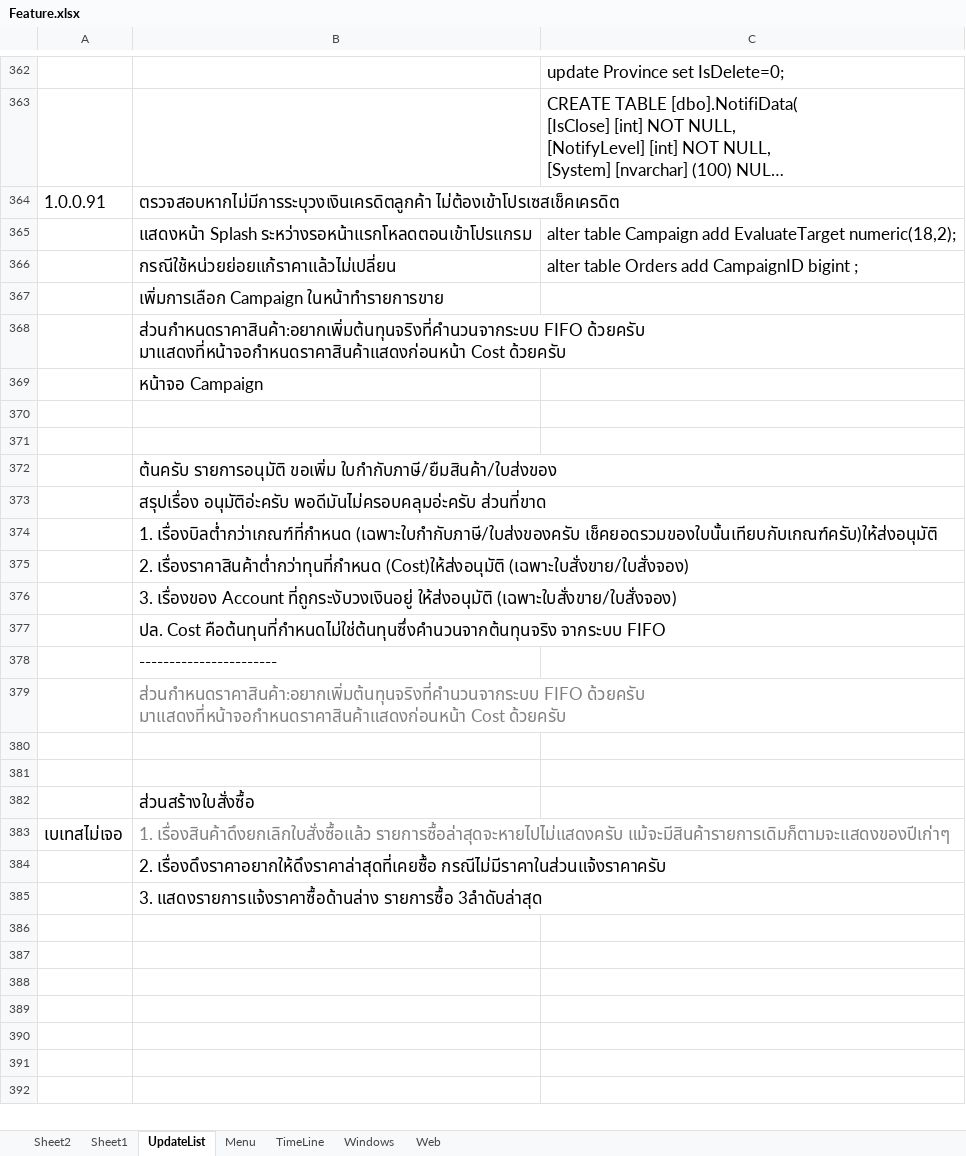
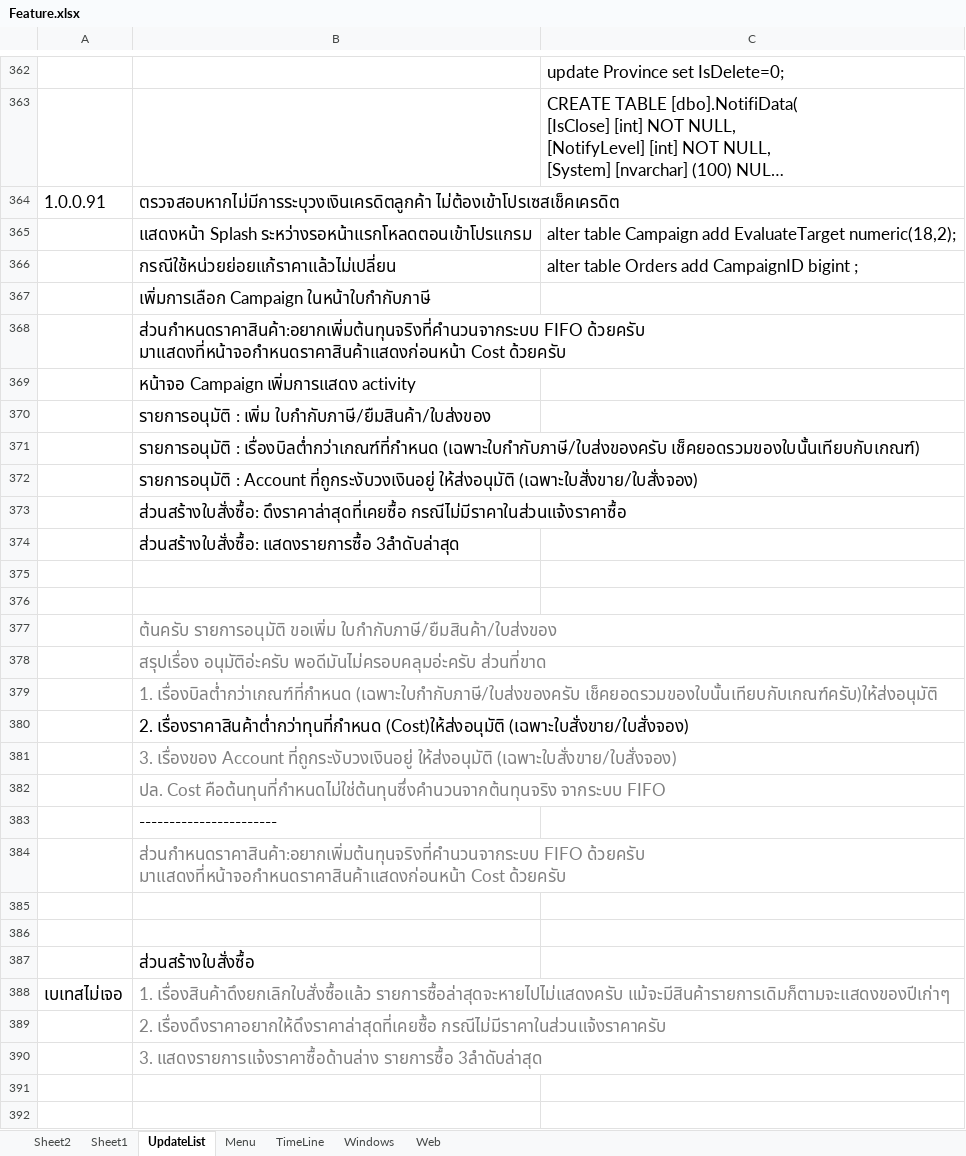
Before and after one commit to artit1981/ubproject, an Excel workbook: _Doc/Feature.xlsx, sheet UpdateList, drawn as a sheet; only a part is shown, gaps mark what is left out; the shorter side is filled out with more unchanged rows; long unchanged cells end in …; values as stored, in another font and other column widths than the file's, no borders; addresses are those after the commit; the diff names each change by its address in the sheet, - before the commit and + after, or states it on an @@ line.

Commit message:
หน้าจอ Campaign เพิ่มการแสดง activity รายการอนุมัติ : เพิ่ม ใบกำกับภาษี/ยืมสินค้า/ใบส่งของ รายการอนุมัติ :  เรื่องบิลต่ำกว่าเกณฑ์ที่กำหนด (เฉพาะใบกำกับภาษี/ใบส่งของครับ เช็คยอดรวมของใบนั้นเทียบกับเกณฑ์) รายการอนุมัติ :  Account ที่ถูกระงับวงเงินอยู่ ให้ส่งอนุมัติ (เฉพาะใบสั่งขาย/ใบสั่งจอง) ส่วนสร้างใบสั่งซื้อ: ดึงราคาล่าสุดที่เคยซื้อ กรณีไม่มีราคาในส่วนแจ้งราคาซื้อ ส่วนสร้างใบสั่งซื้อ:  แสดงรายการซื้อ 3ลำดับล่าสุด

```diff
--- a/_Doc/Feature.xlsx (sheet UpdateList)
+++ b/_Doc/Feature.xlsx (sheet UpdateList)
-B367: เพิ่มการเลือก Campaign ในหน้าทำรายการขาย
+B367: เพิ่มการเลือก Campaign ในหน้าใบกำกับภาษี
-B369: หน้าจอ Campaign
+B369: หน้าจอ Campaign เพิ่มการแสดง activity
+row 370:  | รายการอนุมัติ : เพิ่ม ใบกำกับภาษี/ยืมสินค้า/ใบส่งของ
+row 371:  | รายการอนุมัติ : เรื่องบิลต่ำกว่าเกณฑ์ที่กำหนด (เฉพาะใบกำกับภาษี/ใบส่งของครับ เช็คยอดรวมของใบนั้นเทียบกับเกณฑ์)
+row 372:  | รายการอนุมัติ : Account ที่ถูกระงับวงเงินอยู่ ให้ส่งอนุมัติ (เฉพาะใบสั่งขาย/ใบสั่งจอง)
+row 373:  | ส่วนสร้างใบสั่งซื้อ: ดึงราคาล่าสุดที่เคยซื้อ กรณีไม่มีราคาในส่วนแจ้งราคาซื้อ
+row 374:  | ส่วนสร้างใบสั่งซื้อ: แสดงรายการซื้อ 3ลำดับล่าสุด
-B377:B379 text colour: black
+B377:B379 text colour: #808080
-B381:B382 text colour: black
+B381:B382 text colour: #808080
-B389:B390 text colour: black
+B389:B390 text colour: #808080
```
Also changed, not shown: 11 other files.
